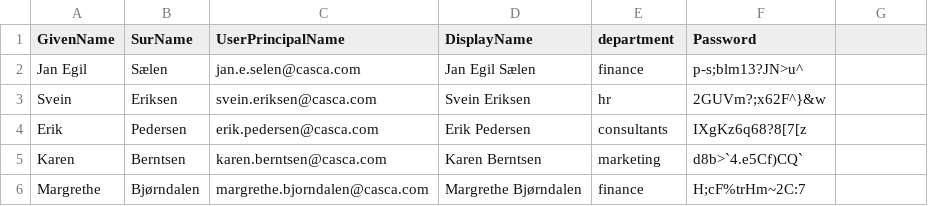
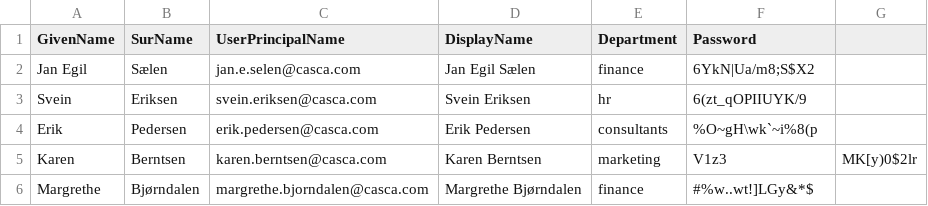
Before and after one commit to miriamchaib/DCST1007-AD, a CSV file: all_Scripts/export_users_final.csv, drawn as a sheet.

```diff
--- a/all_Scripts/export_users_final.csv
+++ b/all_Scripts/export_users_final.csv
@@ -1,6 +1,6 @@
-GivenName,SurName,UserPrincipalName,DisplayName,department,Password
-Jan Egil,Sælen,jan.e.selen@casca.com,Jan Egil Sælen,finance,p-s;blm13?JN>u^
-Svein,Eriksen,svein.eriksen@casca.com,Svein Eriksen,hr,2GUVm?;x62F^}&w
-Erik,Pedersen,erik.pedersen@casca.com,Erik Pedersen,consultants,IXgKz6q68?8[7[z
-Karen,Berntsen,karen.berntsen@casca.com,Karen Berntsen,marketing,d8b>`4.e5Cf)CQ`
-Margrethe,Bjørndalen,margrethe.bjorndalen@casca.com,Margrethe Bjørndalen,finance,H;cF%trHm~2C:7
+GivenName,SurName,UserPrincipalName,DisplayName,Department,Password
+Jan Egil,Sælen,jan.e.selen@casca.com,Jan Egil Sælen,finance,6YkN|Ua/m8;S$X2
+Svein,Eriksen,svein.eriksen@casca.com,Svein Eriksen,hr,6(zt_qOPIIUYK/9
+Erik,Pedersen,erik.pedersen@casca.com,Erik Pedersen,consultants,%O~gH\wk`~i%8(p
+Karen,Berntsen,karen.berntsen@casca.com,Karen Berntsen,marketing,V1z3,MK[y)0$2lr
+Margrethe,Bjørndalen,margrethe.bjorndalen@casca.com,Margrethe Bjørndalen,finance,#%w..wt!]LGy&*$
```
Also changed, not shown: 6 other files.
